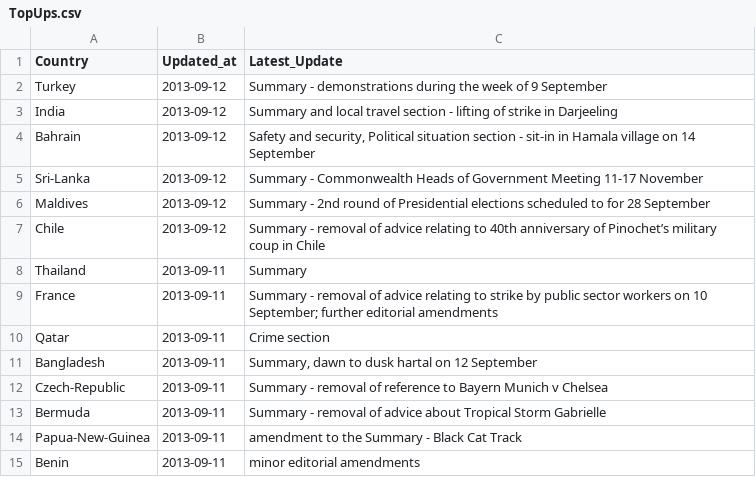
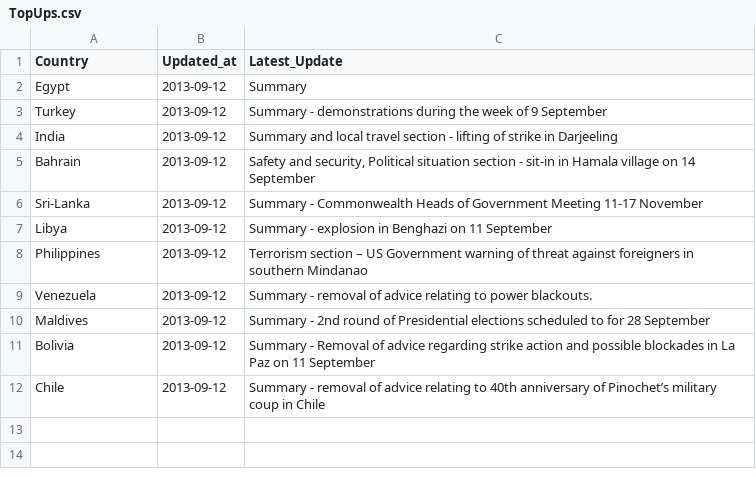
Before and after one commit to DPCollins/FCO2, a CSV file: TopUps.csv, drawn as a sheet; removed rows and columns are numbered as before the commit, all else as after; the diff names each change by its address in the sheet, - before the commit and + after, or states it on an @@ line.

```diff
--- a/TopUps.csv
+++ b/TopUps.csv
+row 2: Egypt | 2013-09-12 | Summary
+row 7: Libya | 2013-09-12 | Summary - explosion in Benghazi on 11 September
+row 8: Philippines | 2013-09-12 | Terrorism section – US Government warning of threat against foreigners in southern Mindanao
+row 9: Venezuela | 2013-09-12 | Summary - removal of advice relating to power blackouts.
+row 11: Bolivia | 2013-09-12 | Summary - Removal of advice regarding strike action and possible blockades in La Paz on 11 September
-row 8: Thailand | 2013-09-11 | Summary
-row 9: France | 2013-09-11 | Summary - removal of advice relating to strike by public sector workers on 10 September; further editorial amendments
-row 10: Qatar | 2013-09-11 | Crime section
-row 11: Bangladesh | 2013-09-11 | Summary, dawn to dusk hartal on 12 September
-row 12: Czech-Republic | 2013-09-11 | Summary - removal of reference to Bayern Munich v Chelsea
-row 13: Bermuda | 2013-09-11 | Summary - removal of advice about Tropical Storm Gabrielle
-row 14: Papua-New-Guinea | 2013-09-11 | amendment to the Summary - Black Cat Track
-row 15: Benin | 2013-09-11 | minor editorial amendments
```
Also changed, not shown: WV2TEST.csv.
